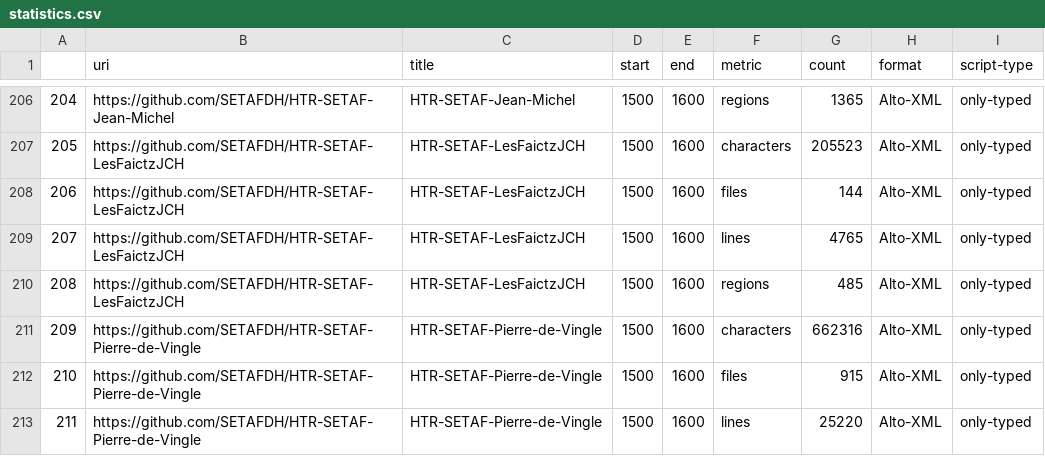
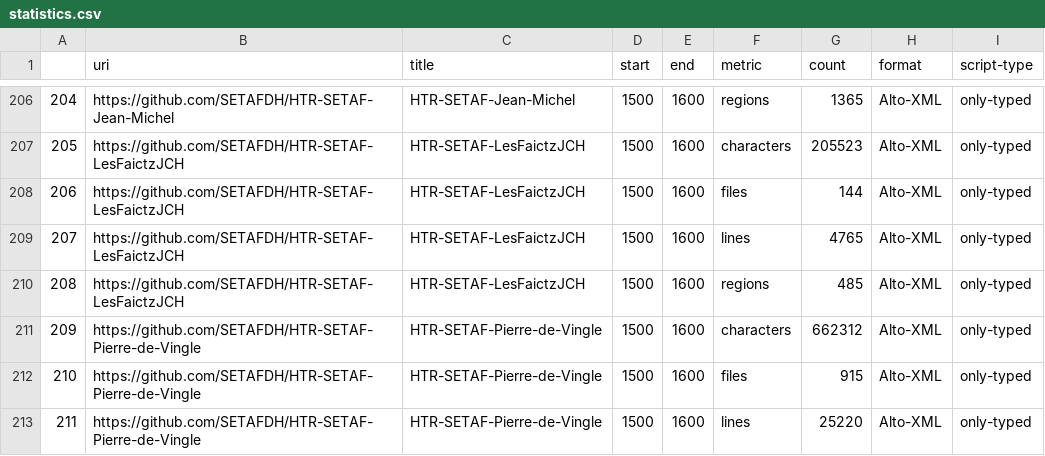
Before and after one commit to HTR-United/htr-united, a CSV file: statistics.csv, drawn as a sheet; only a part is shown, gaps mark what is left out.

```diff
--- a/statistics.csv
+++ b/statistics.csv
@@ -210,3 +210,3 @@
 208,https://github.com/SETAFDH/HTR-SETAF-LesFaictzJCH,HTR-SETAF-LesFaictzJCH,1500,1600,regions,485,Alto-XML,only-typed
-209,https://github.com/SETAFDH/HTR-SETAF-Pierre-de-Vingle,HTR-SETAF-Pierre-de-Vingle,1500,1600,characters,662316,Alto-XML,only-typed
+209,https://github.com/SETAFDH/HTR-SETAF-Pierre-de-Vingle,HTR-SETAF-Pierre-de-Vingle,1500,1600,characters,662312,Alto-XML,only-typed
 210,https://github.com/SETAFDH/HTR-SETAF-Pierre-de-Vingle,HTR-SETAF-Pierre-de-Vingle,1500,1600,files,915,Alto-XML,only-typed
```
Also changed, not shown: 3 other files.
